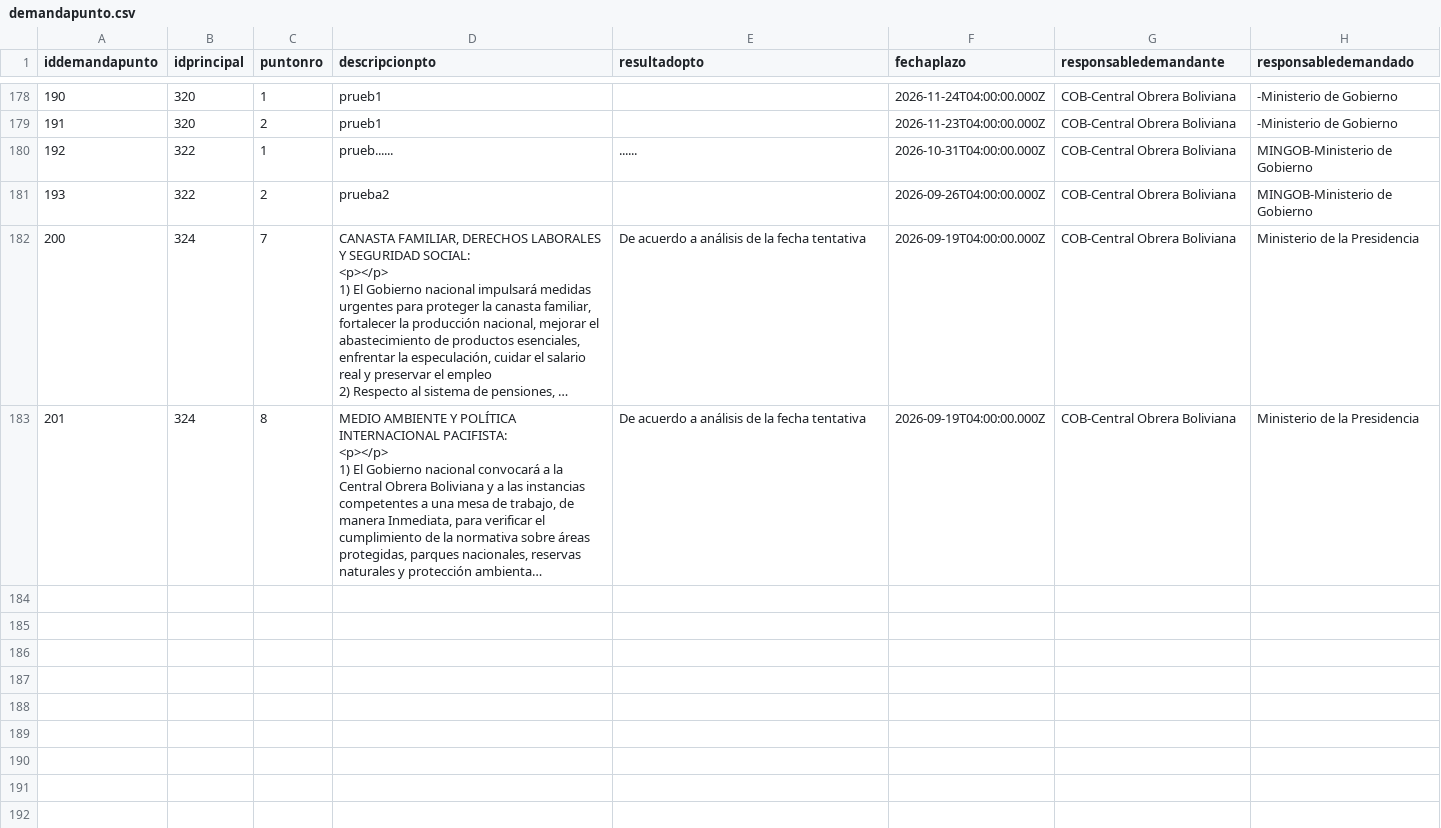
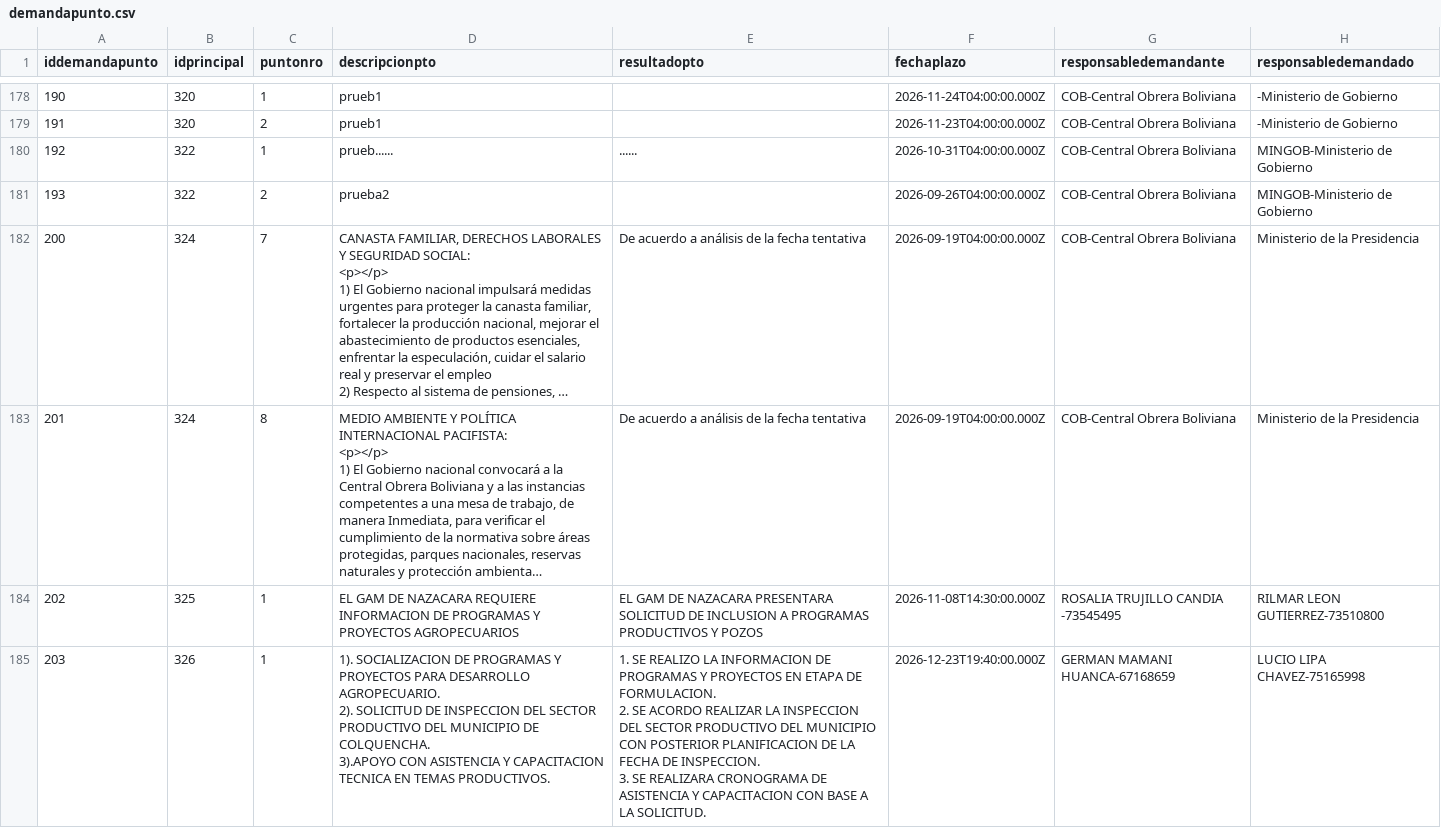
Before and after one commit to mauforonda/data-triage, a CSV file: produccion/simat/data/demandapunto.csv, drawn as a sheet; only a part is shown, gaps mark what is left out; long unchanged cells end in …; ↵ is a line break in a cell; the diff covers the shown part only; the diff names each change by its address in the sheet, - before the commit and + after, or states it on an @@ line.

```diff
--- a/produccion/simat/data/demandapunto.csv
+++ b/produccion/simat/data/demandapunto.csv
+row 184: 202 | 325 | 1 | EL GAM DE NAZACARA REQUIERE INFORMACION DE PROGRAMAS Y PROYECTOS AGROPECUARIOS | EL GAM DE NAZACARA PRESENTARA SOLICITUD DE INCLUSION A PROGRAMAS PRODUCTIVOS Y POZOS | 2026-11-08T14:30:00.000Z | ROSALIA TRUJILLO CANDIA -73545495 | RILMAR LEON GUTIERREZ-73510800
+row 185: 203 | 326 | 1 | 1). SOCIALIZACION DE PROGRAMAS Y PROYECTOS PARA DESARROLLO AGROPECUARIO. ↵ 2). SOLICITUD DE INSPECCION DEL SECTOR PRODUCTIVO DEL MUNICIPIO DE COLQUENCHA. ↵ 3).APOYO CON ASISTENCIA Y CAPACITACION TECNICA EN TEMAS PRODUCTIVOS. | 1. SE REALIZO LA INFORMACION DE PROGRAMAS Y PROYECTOS EN ETAPA DE FORMULACION. ↵ 2. SE ACORDO REALIZAR LA INSPECCION DEL SECTOR PRODUCTIVO DEL MUNICIPIO CON POSTERIOR PLANIFICACION DE LA FECHA DE INSPECCION. ↵ 3. SE REALIZARA CRONOGRAMA DE ASISTENCIA Y CAPACITACION CON BASE A LA SOLICITUD. | 2026-12-23T19:40:00.000Z | GERMAN MAMANI HUANCA-67168659 | LUCIO LIPA CHAVEZ-75165998
```
Also changed, not shown: 6 added rows elsewhere in this file, produccion/simat/data/demandaseguimiento.csv, produccion/simat/data/principal.csv, 1 other file.
